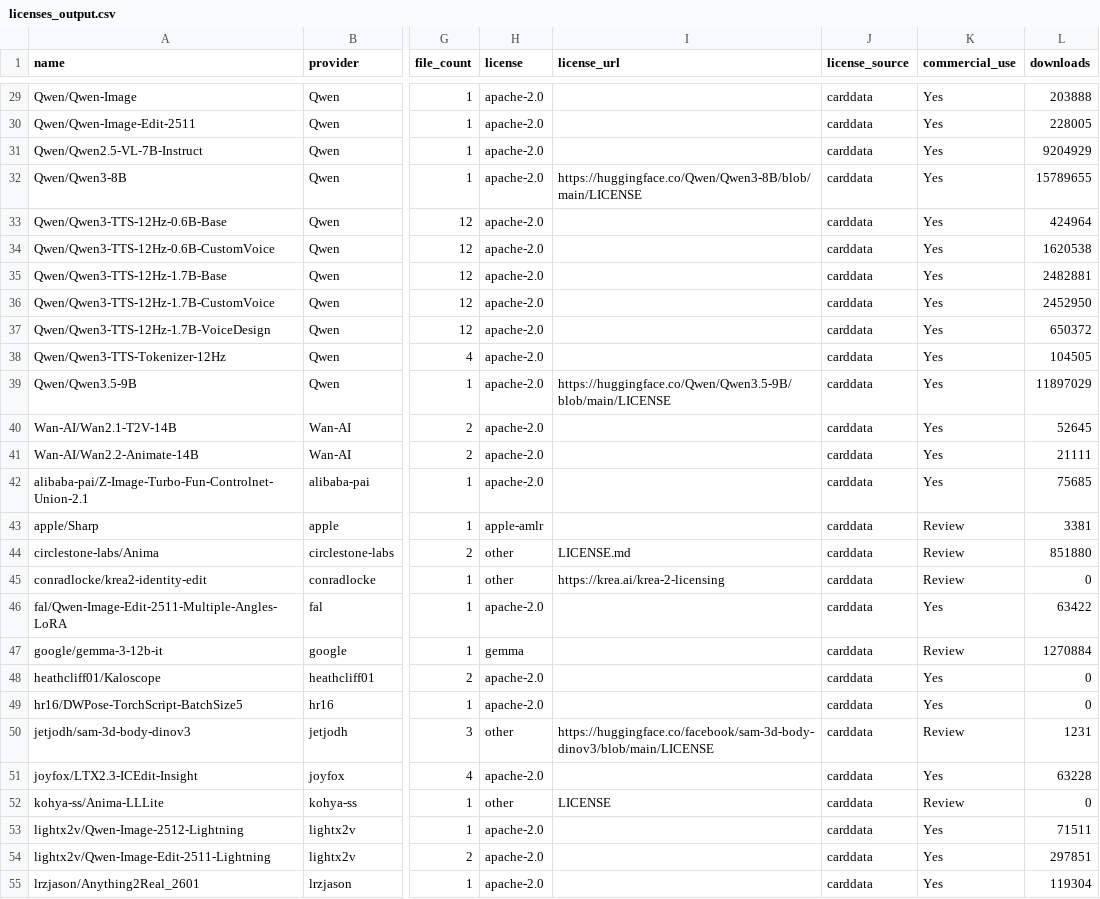
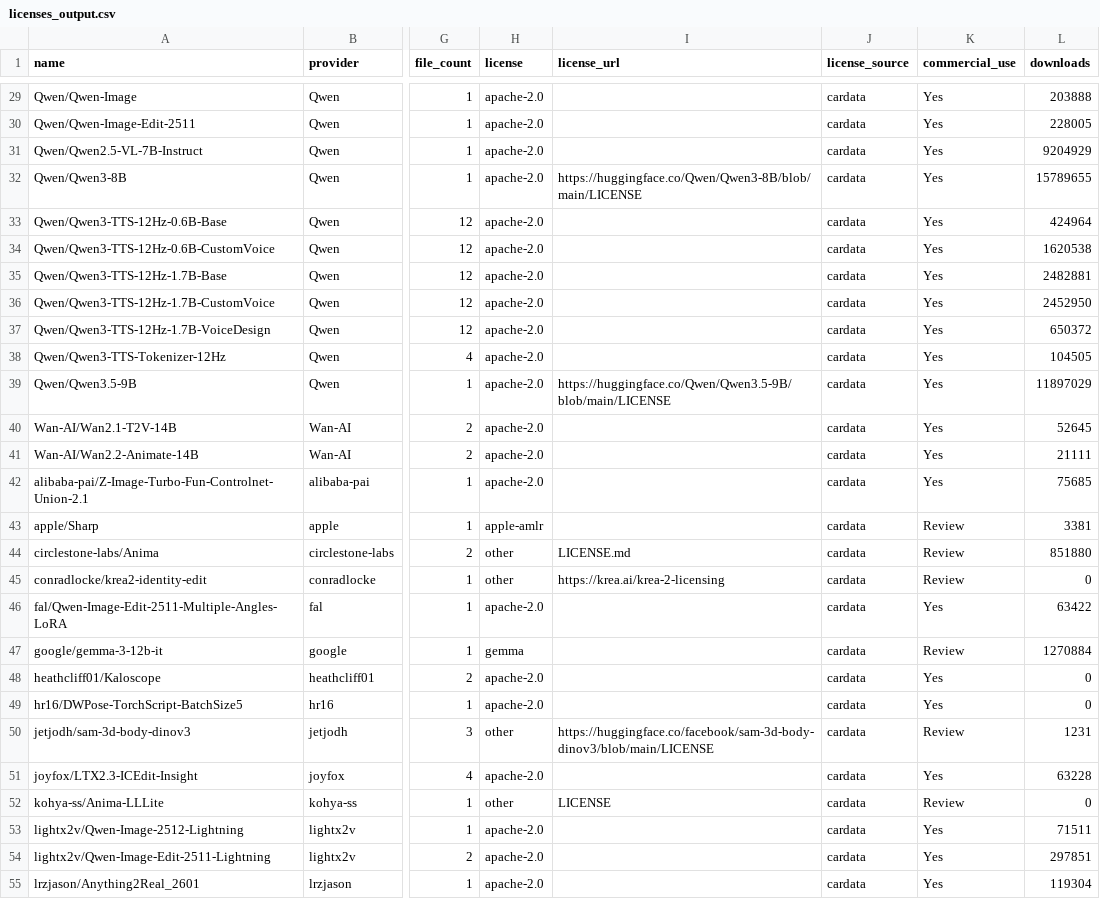
Before and after one commit to BradPita/Zaokaa-License-Database, a CSV file: data/licenses_output.csv, drawn as a sheet; only a part is shown, gaps mark what is left out; the diff covers the shown part only; the diff names each change by its address in the sheet, - before the commit and + after, or states it on an @@ line.

```diff
--- a/data/licenses_output.csv
+++ b/data/licenses_output.csv
-J29:J55 (license_source): carddata
+J29:J55 (license_source): cardata
```
Also changed, not shown: 39 edited cells elsewhere in this file, 3 other files.
